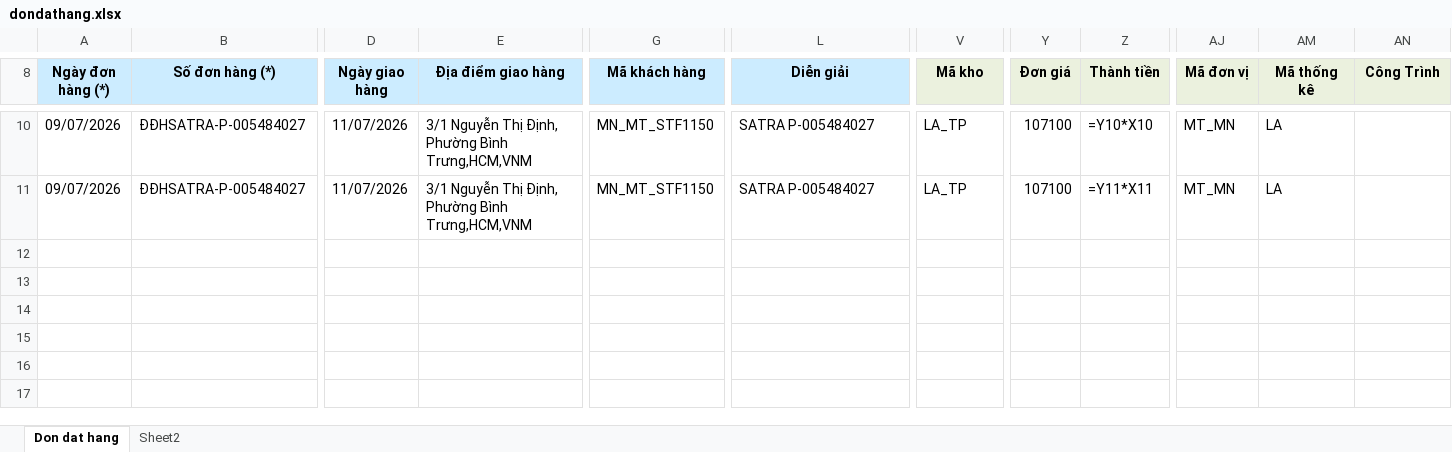
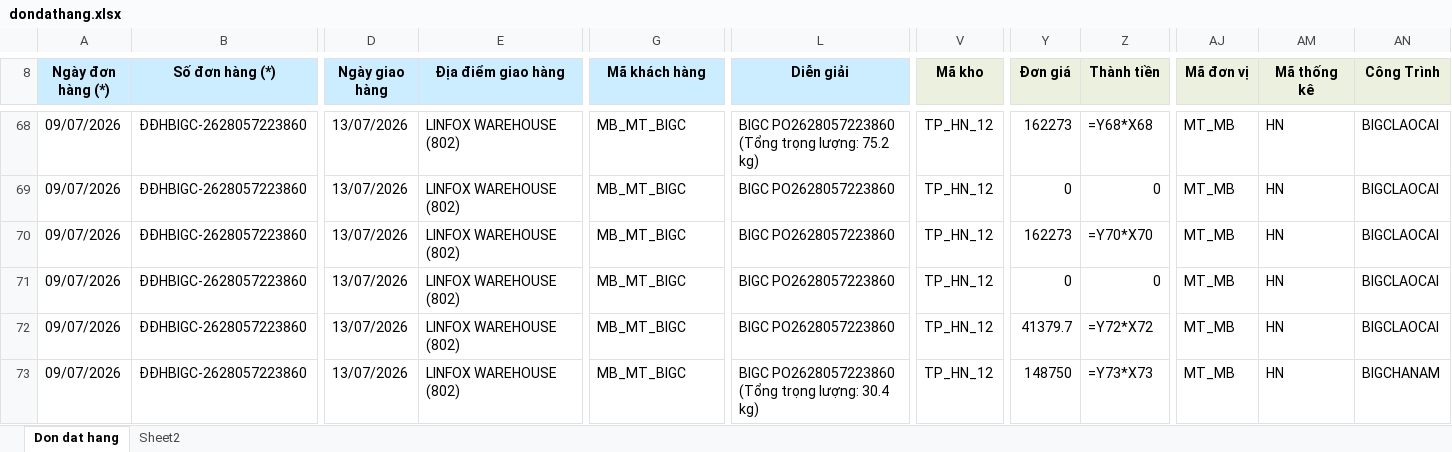
Before and after one commit to byunhuynh/xulydonhang, an Excel workbook: dondathang.xlsx, sheet Don dat hang, drawn as a sheet; only a part is shown, gaps mark what is left out; values as stored, in another font and other column widths than the file's, no borders; formulas without a stored value are shown as written; conditional formats not drawn; addresses are those after the commit; rows hold the shown columns only; the diff covers the shown part only; the diff names each change by its address in the sheet, - before the commit and + after, or states it on an @@ line.

```diff
--- a/dondathang.xlsx (sheet Don dat hang)
+++ b/dondathang.xlsx (sheet Don dat hang)
-B68 (Số đơn hàng (*)): ĐĐHSATRA-P-005484027
+B68 (Số đơn hàng (*)): ĐĐHBIGC-2628057223860
-D68 (Ngày giao hàng): 11/07/2026
+D68 (Ngày giao hàng): 13/07/2026
-E68 (Địa điểm giao hàng): 3/1 Nguyễn Thị Định, Phường Bình Trưng,HCM,VNM
+E68 (Địa điểm giao hàng): LINFOX WAREHOUSE (802)
-G68 (Mã khách hàng): MN_MT_STF1150
+G68 (Mã khách hàng): MB_MT_BIGC
-L68 (Diễn giải): SATRA P-005484027
+L68 (Diễn giải): BIGC PO2628057223860 (Tổng trọng lượng: 75.2 kg)
-V68 (Mã kho): LA_TP
+V68 (Mã kho): TP_HN_12
-Y68 (Đơn giá): 107100
+Y68 (Đơn giá): 162273
-Z68 (Thành tiền): =Y10*X10
+Z68 (Thành tiền): =Y68*X68
-AJ68 (Mã đơn vị): MT_MN
+AJ68 (Mã đơn vị): MT_MB
-AM68 (Mã thống kê): LA
+AM68 (Mã thống kê): HN
-AN68 (Công Trình): (empty)
+AN68 (Công Trình): BIGCLAOCAI
+row 69: 09/07/2026 | ĐĐHBIGC-2628057223860 | 13/07/2026 | LINFOX WAREHOUSE (802) | MB_MT_BIGC | BIGC PO2628057223860 | TP_HN_12 | 0 | 0 | MT_MB | HN | BIGCLAOCAI
-B70 (Số đơn hàng (*)): ĐĐHSATRA-P-005484027
+B70 (Số đơn hàng (*)): ĐĐHBIGC-2628057223860
-D70 (Ngày giao hàng): 11/07/2026
+D70 (Ngày giao hàng): 13/07/2026
-E70 (Địa điểm giao hàng): 3/1 Nguyễn Thị Định, Phường Bình Trưng,HCM,VNM
+E70 (Địa điểm giao hàng): LINFOX WAREHOUSE (802)
-G70 (Mã khách hàng): MN_MT_STF1150
+G70 (Mã khách hàng): MB_MT_BIGC
-L70 (Diễn giải): SATRA P-005484027
+L70 (Diễn giải): BIGC PO2628057223860
-V70 (Mã kho): LA_TP
+V70 (Mã kho): TP_HN_12
-Y70 (Đơn giá): 107100
+Y70 (Đơn giá): 162273
-Z70 (Thành tiền): =Y11*X11
+Z70 (Thành tiền): =Y70*X70
-AJ70 (Mã đơn vị): MT_MN
+AJ70 (Mã đơn vị): MT_MB
-AM70 (Mã thống kê): LA
+AM70 (Mã thống kê): HN
-AN70 (Công Trình): (empty)
+AN70 (Công Trình): BIGCLAOCAI
+row 71: 09/07/2026 | ĐĐHBIGC-2628057223860 | 13/07/2026 | LINFOX WAREHOUSE (802) | MB_MT_BIGC | BIGC PO2628057223860 | TP_HN_12 | 0 | 0 | MT_MB | HN | BIGCLAOCAI
+row 72: 09/07/2026 | ĐĐHBIGC-2628057223860 | 13/07/2026 | LINFOX WAREHOUSE (802) | MB_MT_BIGC | BIGC PO2628057223860 | TP_HN_12 | 41379.7 | =Y72*X72 | MT_MB | HN | BIGCLAOCAI
+row 73: 09/07/2026 | ĐĐHBIGC-2628057223860 | 13/07/2026 | LINFOX WAREHOUSE (802) | MB_MT_BIGC | BIGC PO2628057223860 (Tổng trọng lượng: 30.4 kg) | TP_HN_12 | 148750 | =Y73*X73 | MT_MB | HN | BIGCHANAM
```
Also changed, not shown: 69 added rows and 17 edited cells elsewhere in this sheet, 6 other files.
